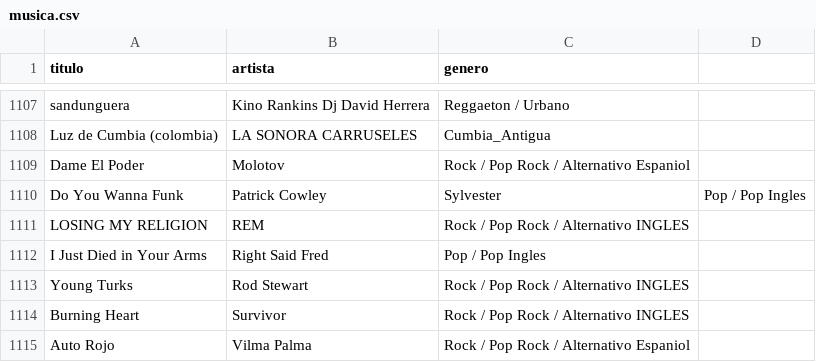
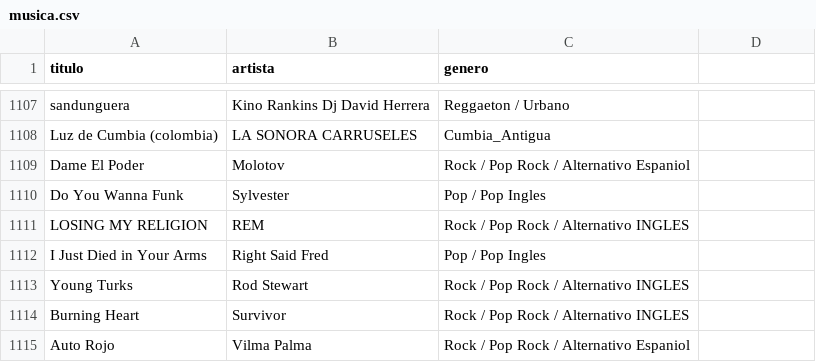
Before and after one commit to wilberpatricioroseroayala-arch/wpra-sonido, a CSV file: musica.csv, drawn as a sheet; only a part is shown, gaps mark what is left out.

Commit message:
Add files via upload

```diff
--- a/musica.csv
+++ b/musica.csv
@@ -1109,3 +1109,3 @@ Luz de Cumbia (colombia),LA SONORA CARRUSELES,Cumbia_Antigua
 Dame El Poder,Molotov,Rock / Pop Rock / Alternativo Espaniol
-Do You Wanna Funk,Patrick Cowley, Sylvester,Pop / Pop Ingles
+Do You Wanna Funk, Sylvester,Pop / Pop Ingles
 LOSING MY RELIGION ,REM,Rock / Pop Rock / Alternativo INGLES
```
